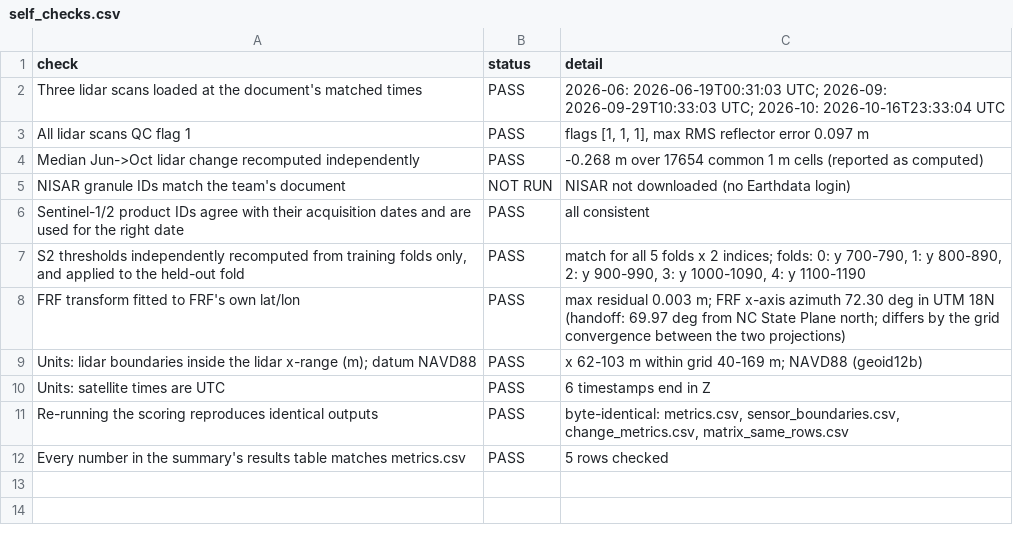
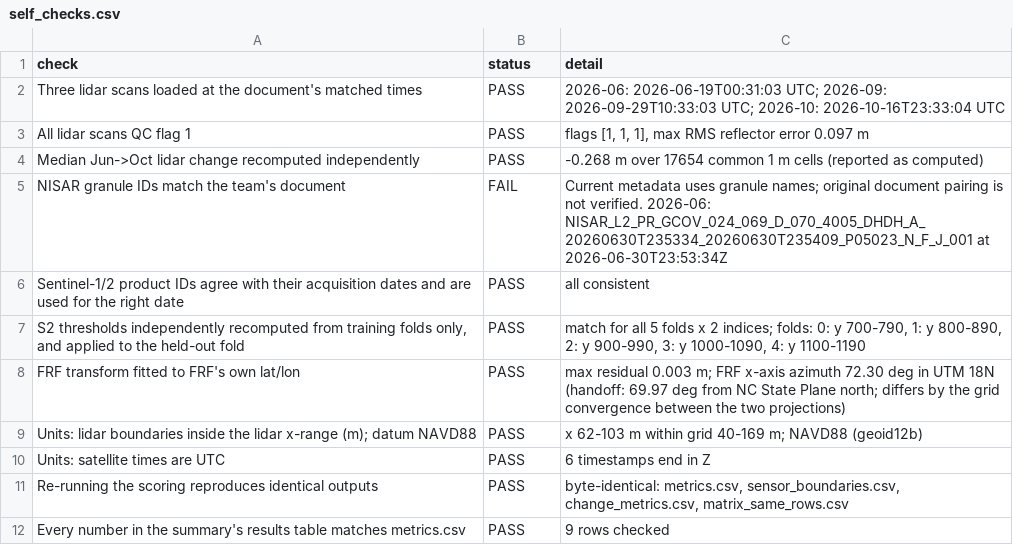
Before and after one commit to rishidanta-svg/NASA_Challenge, a CSV file: outputs/self_checks.csv, drawn as a sheet.

```diff
--- a/outputs/self_checks.csv
+++ b/outputs/self_checks.csv
@@ -4,3 +4,3 @@ All lidar scans QC flag 1,PASS,"flags [1, 1, 1], max RMS reflector error 0.097 m
 Median Jun->Oct lidar change recomputed independently,PASS,-0.268 m over 17654 common 1 m cells (reported as computed)
-NISAR granule IDs match the team's document,NOT RUN,NISAR not downloaded (no Earthdata login)
+NISAR granule IDs match the team's document,FAIL,Current metadata uses granule names; original document pairing is not verified. 2026-06: NISAR_L2_PR_GCOV_024_069_D_070_4005_DHDH_A_20260630T235334_20260630T235409_P05023_N_F_J_001 at 2026-06-30T23:53:34Z
 Sentinel-1/2 product IDs agree with their acquisition dates and are used for the right date,PASS,all consistent
@@ -11,2 +11,2 @@ Units: satellite times are UTC,PASS,6 timestamps end in Z
 Re-running the scoring reproduces identical outputs,PASS,"byte-identical: metrics.csv, sensor_boundaries.csv, change_metrics.csv, matrix_same_rows.csv"
-Every number in the summary's results table matches metrics.csv,PASS,5 rows checked
+Every number in the summary's results table matches metrics.csv,PASS,9 rows checked
```
Also changed, not shown: outputs/s2_thresholds_by_fold.csv, outputs/tide_correction_inputs.csv, 36 other files.
